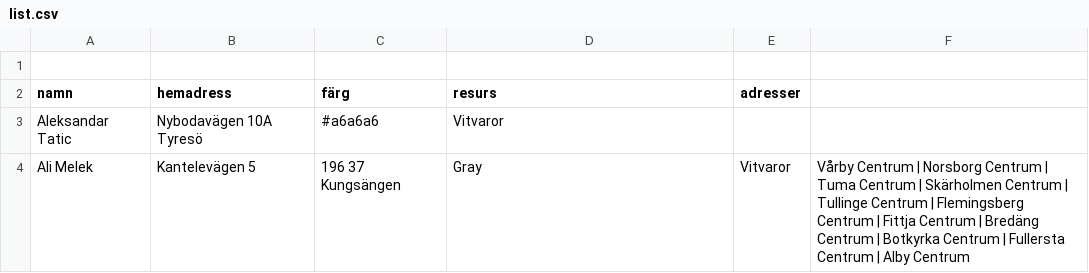
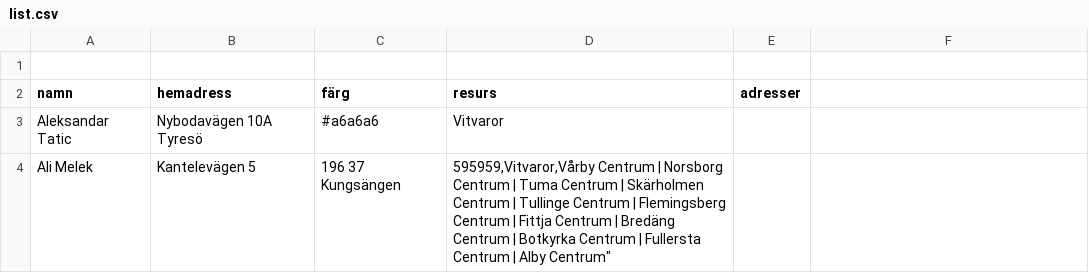
Before and after one commit to Perkanboy/Teknikerlista, a CSV file: list.csv, drawn as a sheet.

Commit message:
Update list.csv

```diff
--- a/list.csv
+++ b/list.csv
@@ -3,2 +3,2 @@ namn,hemadress,färg,resurs,adresser
 Aleksandar Tatic,Nybodavägen 10A Tyresö,#a6a6a6,Vitvaror,""
-Ali Melek,Kantelevägen 5, 196 37 Kungsängen,Gray,Vitvaror," Vårby Centrum | Norsborg Centrum | Tuma Centrum | Skärholmen Centrum | Tullinge Centrum | Flemingsberg Centrum | Fittja Centrum | Bredäng Centrum | Botkyrka Centrum | Fullersta Centrum | Alby Centrum"
+Ali Melek,Kantelevägen 5, 196 37 Kungsängen,"595959,Vitvaror,"Vårby Centrum | Norsborg Centrum | Tuma Centrum | Skärholmen Centrum | Tullinge Centrum | Flemingsberg Centrum | Fittja Centrum | Bredäng Centrum | Botkyrka Centrum | Fullersta Centrum | Alby Centrum"
```
